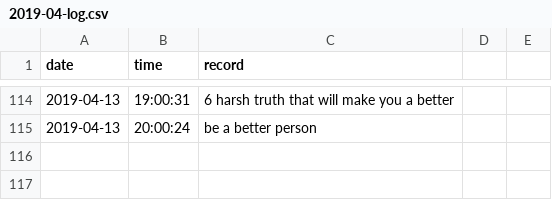
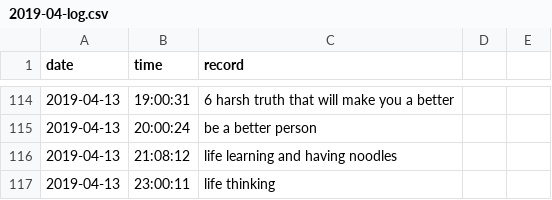
Before and after one commit to Q10Viking/HourLog, a CSV file: 2019-04-log.csv, drawn as a sheet; only a part is shown, gaps mark what is left out.

Commit message:
update at 00:03:01

```diff
--- a/2019-04-log.csv
+++ b/2019-04-log.csv
@@ -115 +115,3 @@ date,time,record
 2019-04-13,20:00:24,be a better person
+2019-04-13,21:08:12,life learning and having noodles
+2019-04-13,23:00:11,life thinking
```
